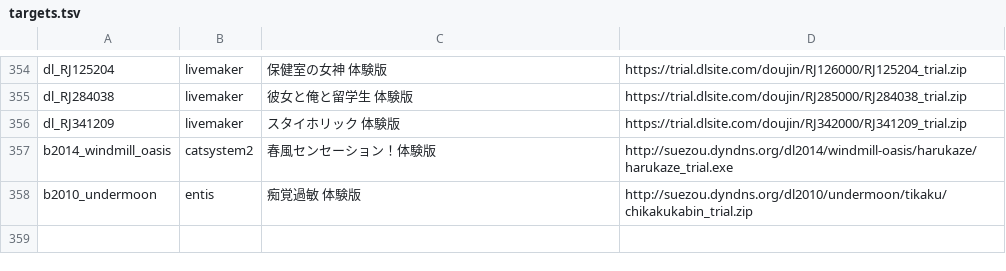
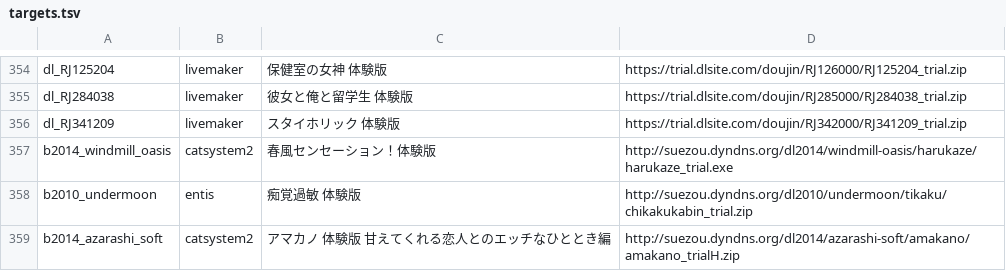
Before and after one commit to a-kaibu/vnrun, a TSV file: tools/verify/targets.tsv, drawn as a sheet; only a part is shown, gaps mark what is left out; the diff names each change by its address in the sheet, - before the commit and + after, or states it on an @@ line.

```diff
--- a/tools/verify/targets.tsv
+++ b/tools/verify/targets.tsv
+row 359: b2014_azarashi_soft | catsystem2 | アマカノ 体験版 甘えてくれる恋人とのエッチなひととき編 | http://suezou.dyndns.org/dl2014/azarashi-soft/amakano/amakano_trialH.zip
```
Also changed, not shown: tools/verify/status.tsv, 6 other files.
